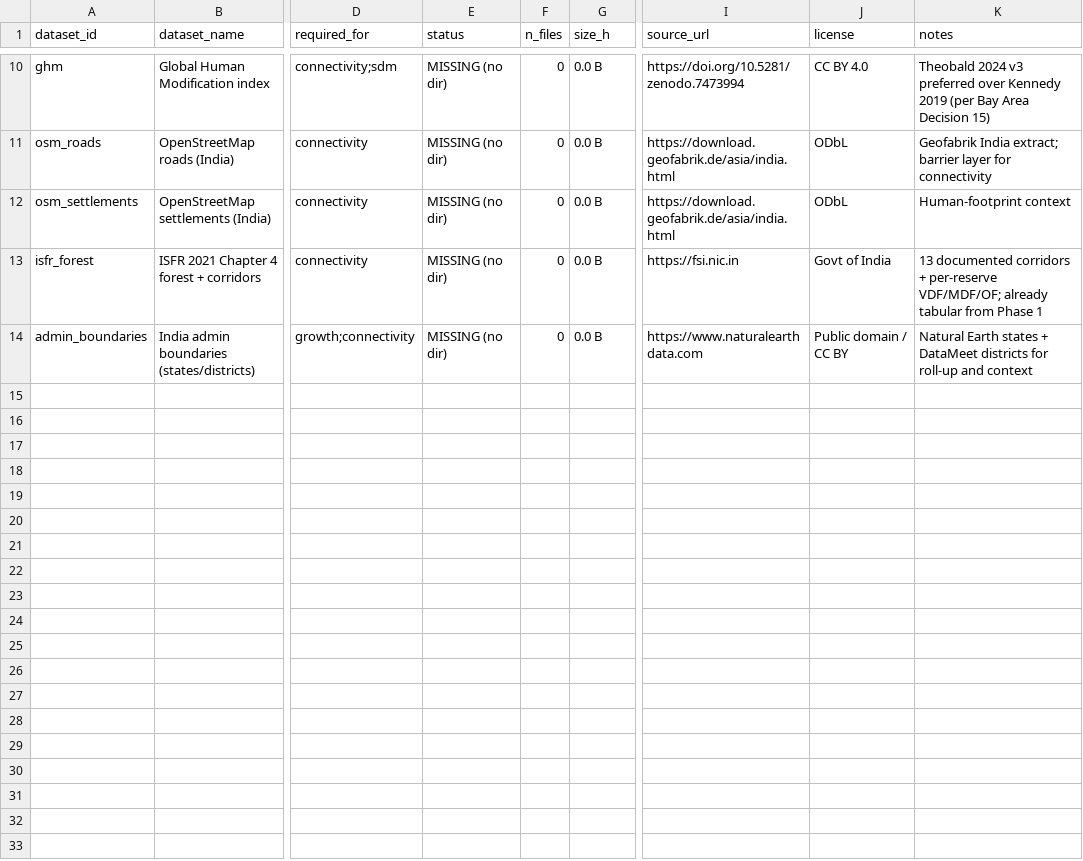
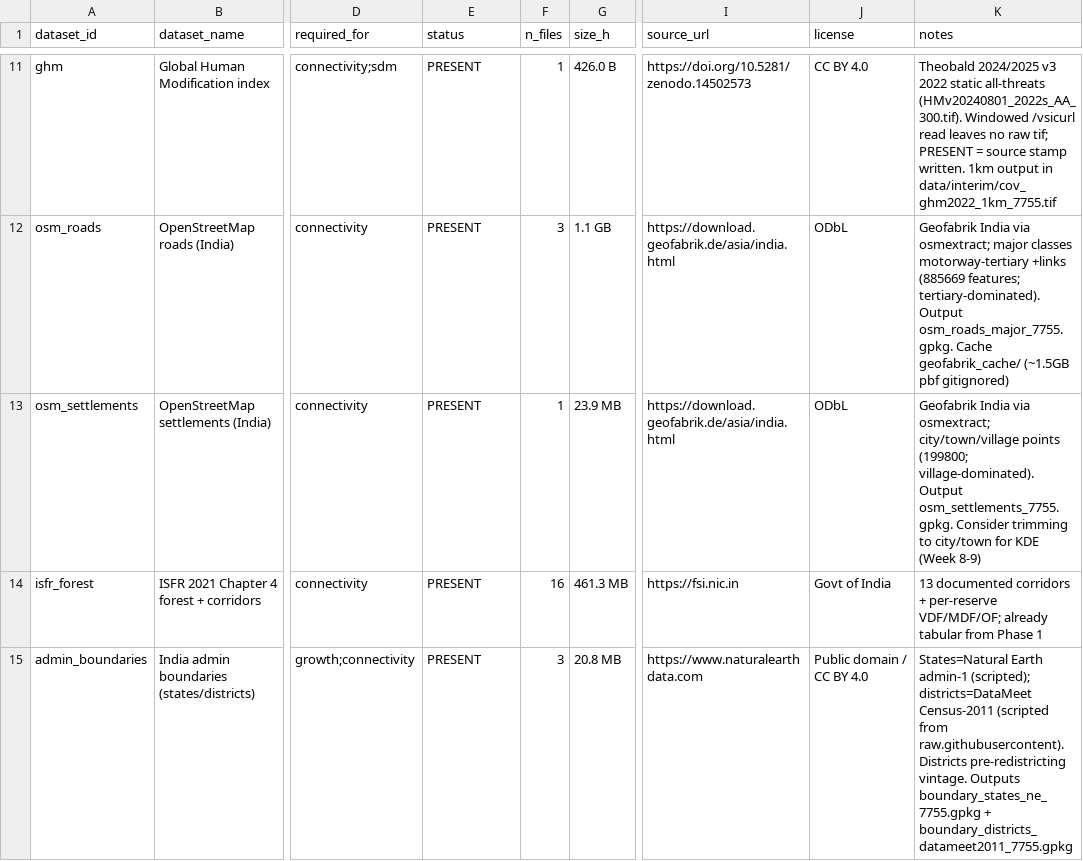
Before and after one commit to K-bsub/tiger-network, a CSV file: outputs/tables/tbl_00_data_audit.csv, drawn as a sheet; only a part is shown, gaps mark what is left out; addresses are those after the commit; the diff covers the shown part only; the diff names each change by its address in the sheet, - before the commit and + after, or states it on an @@ line.

Commit message:
Week 2 data acquisition and PROJ fix
This commit pins PROJ_LIB/GDAL_DATA in `.Rprofile` to the bundled terra data to avoid the Windows PostGIS/PROJ clash. It also adds the full Week 2 open-data acquisition workflow in `scripts/01_download_open_data.R` for GBIF, WorldCover, gHM, OSM, terrain, and admin boundaries, along with the resulting audit and manifest updates. The docs and methodology are refreshed to record the NTCA DSS boundary decision, the Mammalia-only target-group background choice, and the 1 km EPSG:7755 covariate stack.

```diff
--- a/outputs/tables/tbl_00_data_audit.csv
+++ b/outputs/tables/tbl_00_data_audit.csv
-E11:E15 (status): MISSING (no dir)
+E11:E15 (status): PRESENT
-F11 (n_files): 0
+F11 (n_files): 1
-G11 (size_h): 0.0 B
+G11 (size_h): 426.0 B
-I11 (source_url): https://doi.org/10.5281/zenodo.7473994
+I11 (source_url): https://doi.org/10.5281/zenodo.14502573
-K11 (notes): Theobald 2024 v3 preferred over Kennedy 2019 (per Bay Area Decision 15)
+K11 (notes): Theobald 2024/2025 v3 2022 static all-threats (HMv20240801_2022s_AA_300.tif). Windowed /vsicurl read leaves no raw tif; PRESENT = source stamp written. 1km output in data/interim/cov_ghm2022_1km_7755.tif
-F12 (n_files): 0
+F12 (n_files): 3
-G12 (size_h): 0.0 B
+G12 (size_h): 1.1 GB
-K12 (notes): Geofabrik India extract; barrier layer for connectivity
+K12 (notes): Geofabrik India via osmextract; major classes motorway-tertiary +links (885669 features; tertiary-dominated). Output osm_roads_major_7755.gpkg. Cache geofabrik_cache/ (~1.5GB pbf gitignored)
-F13 (n_files): 0
+F13 (n_files): 1
-G13 (size_h): 0.0 B
+G13 (size_h): 23.9 MB
-K13 (notes): Human-footprint context
+K13 (notes): Geofabrik India via osmextract; city/town/village points (199800; village-dominated). Output osm_settlements_7755.gpkg. Consider trimming to city/town for KDE (Week 8-9)
-F14 (n_files): 0
+F14 (n_files): 16
-G14 (size_h): 0.0 B
+G14 (size_h): 461.3 MB
-F15 (n_files): 0
+F15 (n_files): 3
-G15 (size_h): 0.0 B
+G15 (size_h): 20.8 MB
-J15 (license): Public domain / CC BY
+J15 (license): Public domain / CC BY 4.0
-K15 (notes): Natural Earth states + DataMeet districts for roll-up and context
+K15 (notes): States=Natural Earth admin-1 (scripted); districts=DataMeet Census-2011 (scripted from raw.githubusercontent). Districts pre-redistricting vintage. Outputs boundary_states_ne_7755.gpkg + boundary_districts_datameet2011_7755.gpkg
```
Also changed, not shown: 1 added row and 40 edited cells elsewhere in this file, data/data_manifest.csv, 10 other files.
